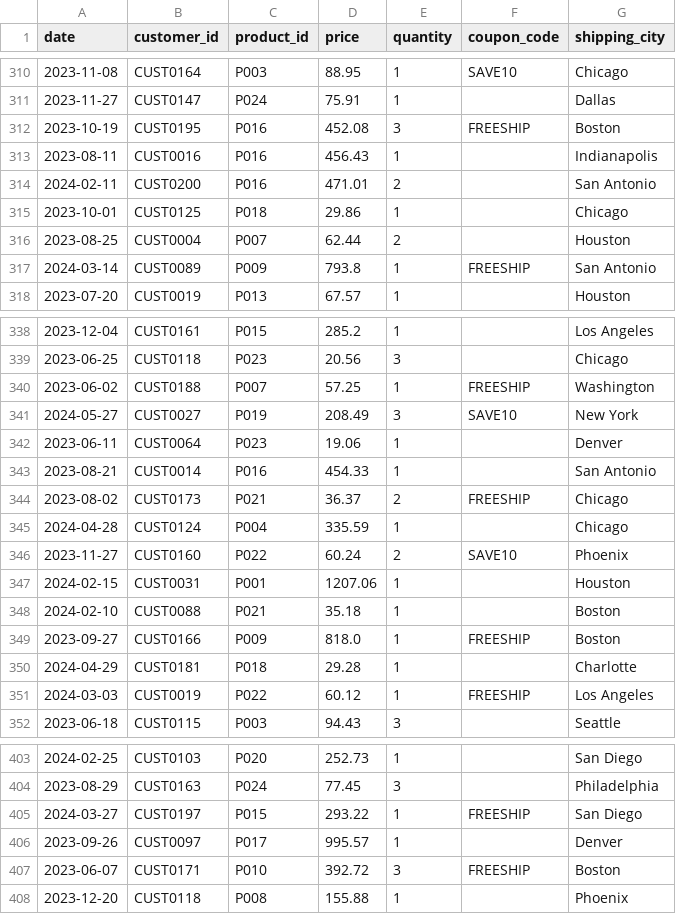
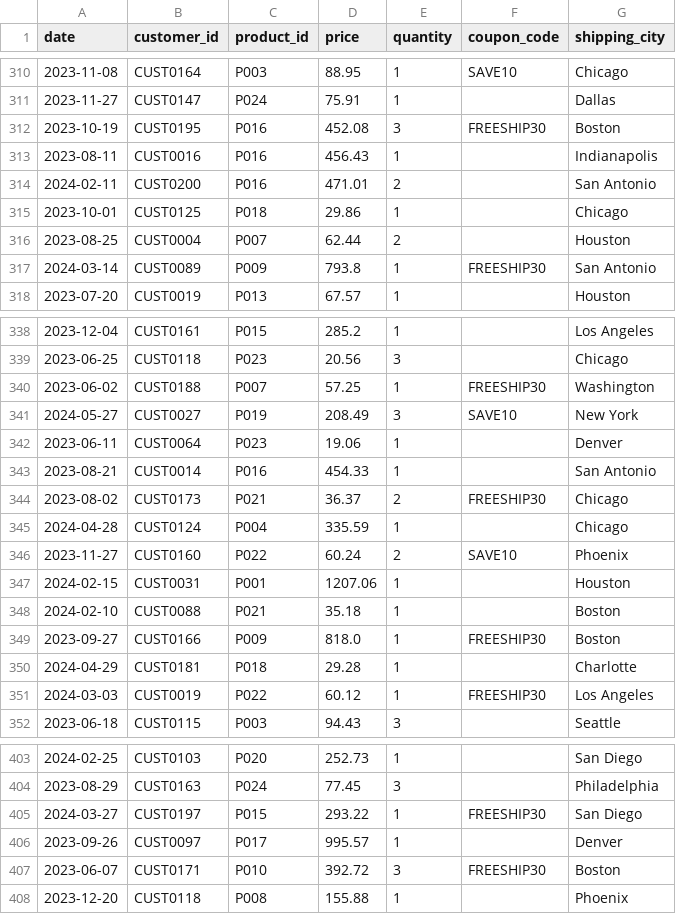
Before and after one commit to Yogesh-333/Machine-Learning-Programming-PROG8245-, a CSV file: Lab2/data/Sales Records.csv, drawn as a sheet; only a part is shown, gaps mark what is left out; the diff covers the shown part only.

```diff
--- a/Lab2/data/Sales Records.csv
+++ b/Lab2/data/Sales Records.csv
@@ -311,3 +311,3 @@ date,customer_id,product_id,price,quantity,coupon_code,shipping_city
 2023-11-27,CUST0147,P024,75.91,1,,Dallas
-2023-10-19,CUST0195,P016,452.08,3,FREESHIP,Boston
+2023-10-19,CUST0195,P016,452.08,3,FREESHIP30,Boston
 2023-08-11,CUST0016,P016,456.43,1,,Indianapolis
@@ -316,3 +316,3 @@ date,customer_id,product_id,price,quantity,coupon_code,shipping_city
 2023-08-25,CUST0004,P007,62.44,2,,Houston
-2024-03-14,CUST0089,P009,793.8,1,FREESHIP,San Antonio
+2024-03-14,CUST0089,P009,793.8,1,FREESHIP30,San Antonio
 2023-07-20,CUST0019,P013,67.57,1,,Houston
@@ -339,3 +339,3 @@ date,customer_id,product_id,price,quantity,coupon_code,shipping_city
 2023-06-25,CUST0118,P023,20.56,3,,Chicago
-2023-06-02,CUST0188,P007,57.25,1,FREESHIP,Washington
+2023-06-02,CUST0188,P007,57.25,1,FREESHIP30,Washington
 2024-05-27,CUST0027,P019,208.49,3,SAVE10,New York
@@ -343,3 +343,3 @@ date,customer_id,product_id,price,quantity,coupon_code,shipping_city
 2023-08-21,CUST0014,P016,454.33,1,,San Antonio
-2023-08-02,CUST0173,P021,36.37,2,FREESHIP,Chicago
+2023-08-02,CUST0173,P021,36.37,2,FREESHIP30,Chicago
 2024-04-28,CUST0124,P004,335.59,1,,Chicago
@@ -348,5 +348,5 @@ date,customer_id,product_id,price,quantity,coupon_code,shipping_city
 2024-02-10,CUST0088,P021,35.18,1,,Boston
-2023-09-27,CUST0166,P009,818.0,1,FREESHIP,Boston
+2023-09-27,CUST0166,P009,818.0,1,FREESHIP30,Boston
 2024-04-29,CUST0181,P018,29.28,1,,Charlotte
-2024-03-03,CUST0019,P022,60.12,1,FREESHIP,Los Angeles
+2024-03-03,CUST0019,P022,60.12,1,FREESHIP30,Los Angeles
 2023-06-18,CUST0115,P003,94.43,3,,Seattle
@@ -404,5 +404,5 @@ date,customer_id,product_id,price,quantity,coupon_code,shipping_city
 2023-08-29,CUST0163,P024,77.45,3,,Philadelphia
-2024-03-27,CUST0197,P015,293.22,1,FREESHIP,San Diego
+2024-03-27,CUST0197,P015,293.22,1,FREESHIP30,San Diego
 2023-09-26,CUST0097,P017,995.57,1,,Denver
-2023-06-07,CUST0171,P010,392.72,3,FREESHIP,Boston
+2023-06-07,CUST0171,P010,392.72,3,FREESHIP30,Boston
 2023-12-20,CUST0118,P008,155.88,1,,Phoenix
```
Also changed, not shown: 51 edited cells elsewhere in this file, 1 other file.
